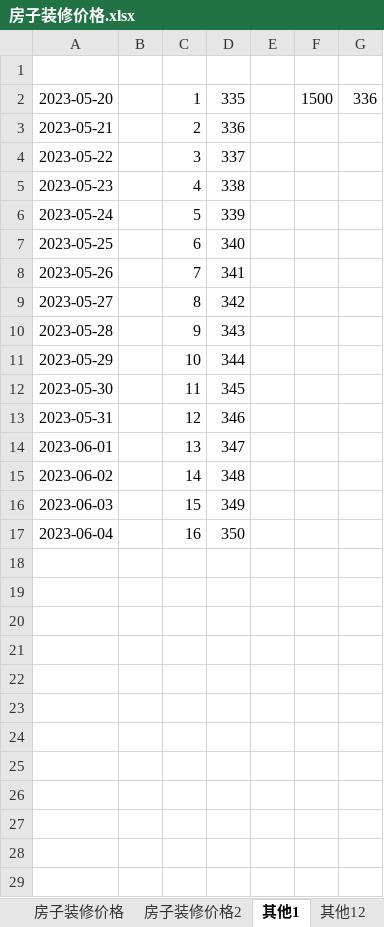
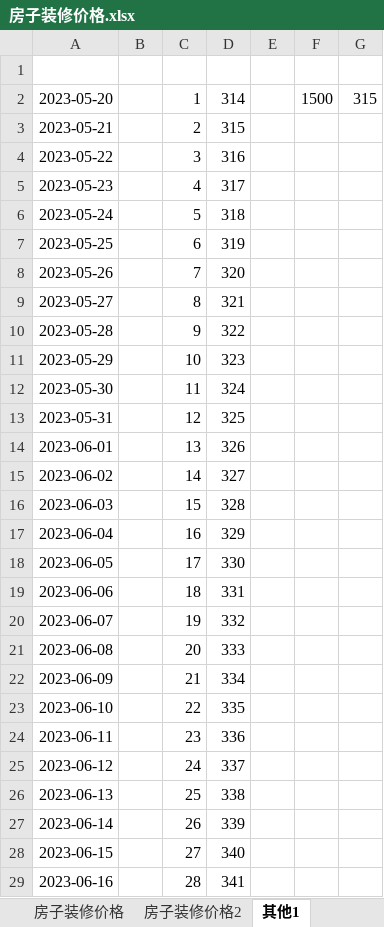
Before and after one commit to hanf666666/material, an Excel workbook: 房屋问题/房子装修价格.xlsx, sheet 其他1, drawn as a sheet; only a part is shown; values as stored, in another font and other column widths than the file's, no borders; the diff covers the shown part only; the diff names each change by its address in the sheet, - before the commit and + after, or states it on an @@ line.

```diff
--- a/房屋问题/房子装修价格.xlsx (sheet 其他1)
+++ b/房屋问题/房子装修价格.xlsx (sheet 其他1)
-D2: 335
+D2: 314
-G2: 336
+G2: 315
-D3: 336
+D3: 315
-D4: 337
+D4: 316
-D5: 338
+D5: 317
-D6: 339
+D6: 318
-D7: 340
+D7: 319
-D8: 341
+D8: 320
-D9: 342
+D9: 321
-D10: 343
+D10: 322
-D11: 344
+D11: 323
-D12: 345
+D12: 324
-D13: 346
+D13: 325
-D14: 347
+D14: 326
-D15: 348
+D15: 327
-D16: 349
+D16: 328
-D17: 350
+D17: 329
+row 18: 2023-06-05 |  | 17 | 330
+row 19: 2023-06-06 |  | 18 | 331
+row 20: 2023-06-07 |  | 19 | 332
+row 21: 2023-06-08 |  | 20 | 333
+row 22: 2023-06-09 |  | 21 | 334
+row 23: 2023-06-10 |  | 22 | 335
+row 24: 2023-06-11 |  | 23 | 336
+row 25: 2023-06-12 |  | 24 | 337
+row 26: 2023-06-13 |  | 25 | 338
+row 27: 2023-06-14 |  | 26 | 339
+row 28: 2023-06-15 |  | 27 | 340
+row 29: 2023-06-16 |  | 28 | 341
```
Also changed, not shown: 7 added rows elsewhere in this sheet, sheet 房子装修价格2, sheet 瓷砖规格, other sheet tabs, hidden cells, mysql事务.xlsx.
